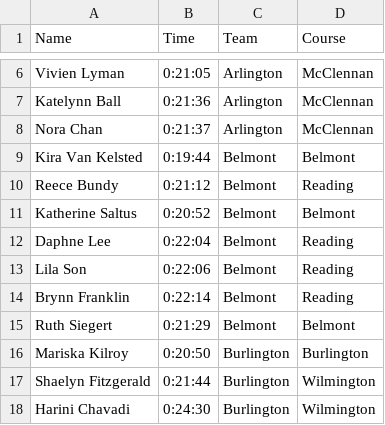
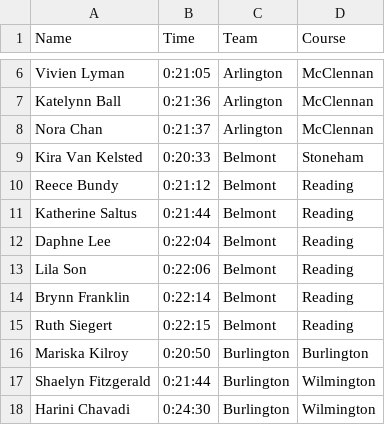
Before and after one commit to CEGabriele/Race-Simulator, a CSV file: league-meet.csv, drawn as a sheet; only a part is shown, gaps mark what is left out; the diff covers the shown part only.

Commit message:
Revert "Updating times"
This reverts commit addb90da141773b6ee86df5b982550240e46b791.

```diff
--- a/league-meet.csv
+++ b/league-meet.csv
@@ -8,5 +8,5 @@ Katelynn Ball,0:21:36,Arlington,McClennan
 Nora Chan,0:21:37,Arlington,McClennan
-Kira Van Kelsted,0:19:44,Belmont,Belmont
+Kira Van Kelsted,0:20:33,Belmont,Stoneham
 Reece Bundy,0:21:12,Belmont,Reading
-Katherine Saltus,0:20:52,Belmont,Belmont
+Katherine Saltus,0:21:44,Belmont,Reading
 Daphne Lee,0:22:04,Belmont,Reading
@@ -14,3 +14,3 @@ Lila Son,0:22:06,Belmont,Reading
 Brynn Franklin,0:22:14,Belmont,Reading
-Ruth Siegert,0:21:29,Belmont,Belmont
+Ruth Siegert,0:22:15,Belmont,Reading
 Mariska Kilroy,0:20:50,Burlington,Burlington
```
Also changed, not shown: 30 edited cells elsewhere in this file, 1 other file.
